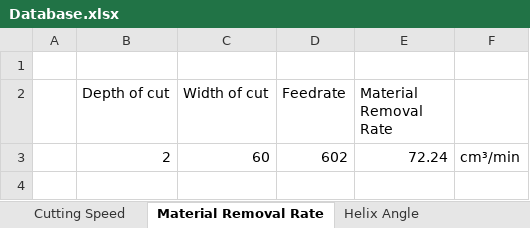
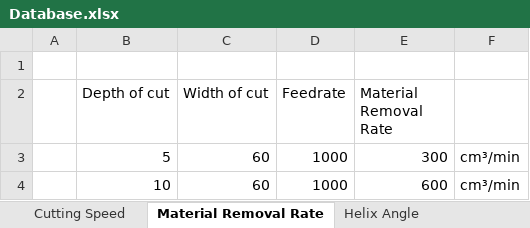
Before and after one commit to UniQueKakarot/Cnc-Calculators-V.2, an Excel workbook: Cnc-Calculators-V.2/Database.xlsx, sheet Material Removal Rate, drawn as a sheet; values as stored, in another font and other column widths than the file's, no borders; removed rows and columns are numbered as before the commit, all else as after; the diff names each change by its address in the sheet, - before the commit and + after, or states it on an @@ line.

```diff
--- a/Cnc-Calculators-V.2/Database.xlsx (sheet Material Removal Rate)
+++ b/Cnc-Calculators-V.2/Database.xlsx (sheet Material Removal Rate)
-row 3:  | 2 | 60 | 602 | 72.24 | cm³/min
+row 3:  | 5 | 60 | 1000 | 300 | cm³/min
+row 4:  | 10 | 60 | 1000 | 600 | cm³/min
```
Also changed, not shown: sheet Helix Angle, sheet Cutting Speed, other sheet tabs, 6 other files.
